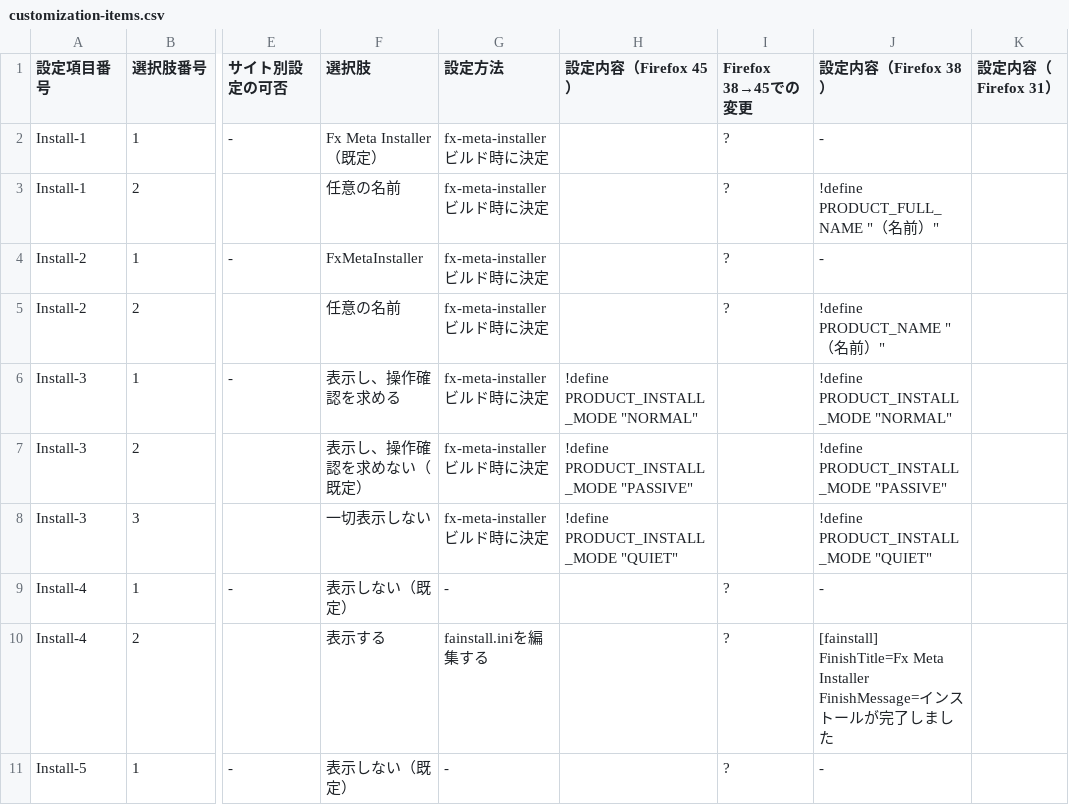
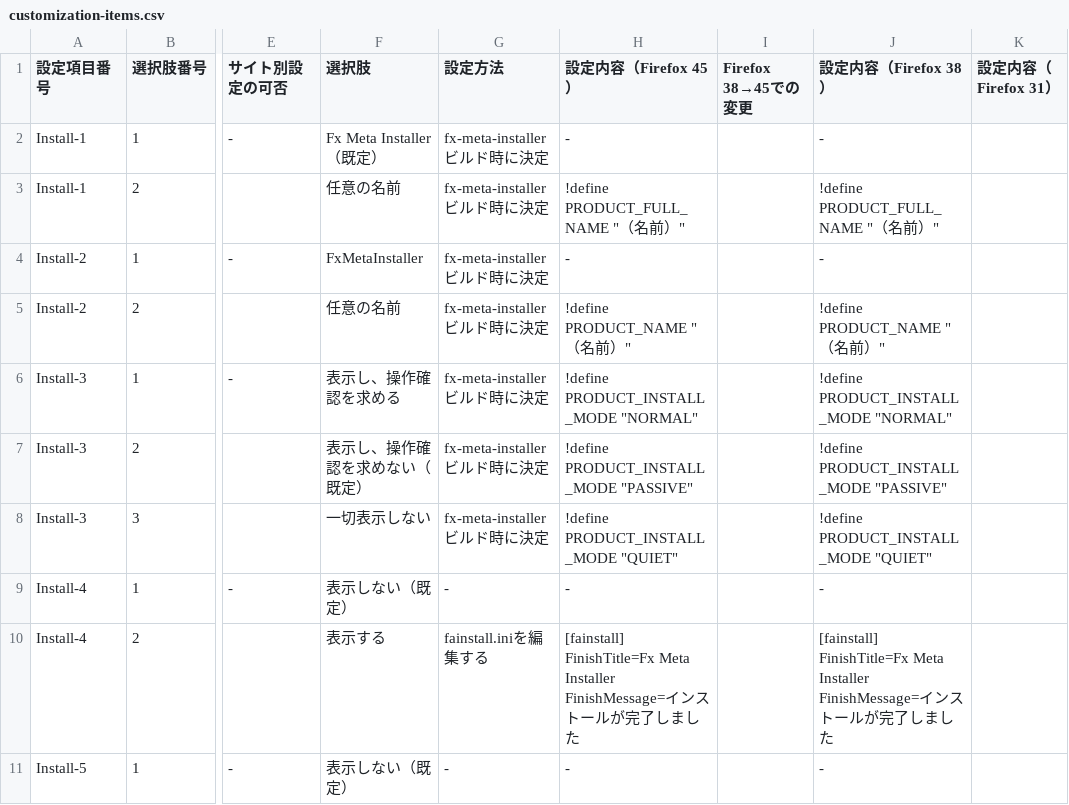
Before and after one commit to isabella232/firefox-support-common, a CSV file: configuration-sheets/customization-items.csv, drawn as a sheet; only a part is shown, gaps mark what is left out; ↵ is a line break in a cell; the diff covers the shown part only; the diff names each change by its address in the sheet, - before the commit and + after, or states it on an @@ line.

```diff
--- a/configuration-sheets/customization-items.csv
+++ b/configuration-sheets/customization-items.csv
-H2 (設定内容（Firefox 45）): (empty)
+H2 (設定内容（Firefox 45）): -
-I2:I5 (Firefox 38→45での変更): ?
+I2:I5 (Firefox 38→45での変更): (empty)
-H3 (設定内容（Firefox 45）): (empty)
+H3 (設定内容（Firefox 45）): !define PRODUCT_FULL_NAME "（名前）"
-H4 (設定内容（Firefox 45）): (empty)
+H4 (設定内容（Firefox 45）): -
-H5 (設定内容（Firefox 45）): (empty)
+H5 (設定内容（Firefox 45）): !define PRODUCT_NAME "（名前）"
-H9 (設定内容（Firefox 45）): (empty)
+H9 (設定内容（Firefox 45）): -
-I9:I11 (Firefox 38→45での変更): ?
+I9:I11 (Firefox 38→45での変更): (empty)
-H10 (設定内容（Firefox 45）): (empty)
+H10 (設定内容（Firefox 45）): [fainstall] ↵ FinishTitle=Fx Meta Installer ↵ FinishMessage=インストールが完了しました
-H11 (設定内容（Firefox 45）): (empty)
+H11 (設定内容（Firefox 45）): -
```
Also changed, not shown: 33 edited cells elsewhere in this file, configuration-sheets/menuitem-shortcut-disable-items.csv, configuration-sheets/misc-ui-diable-items.csv.
